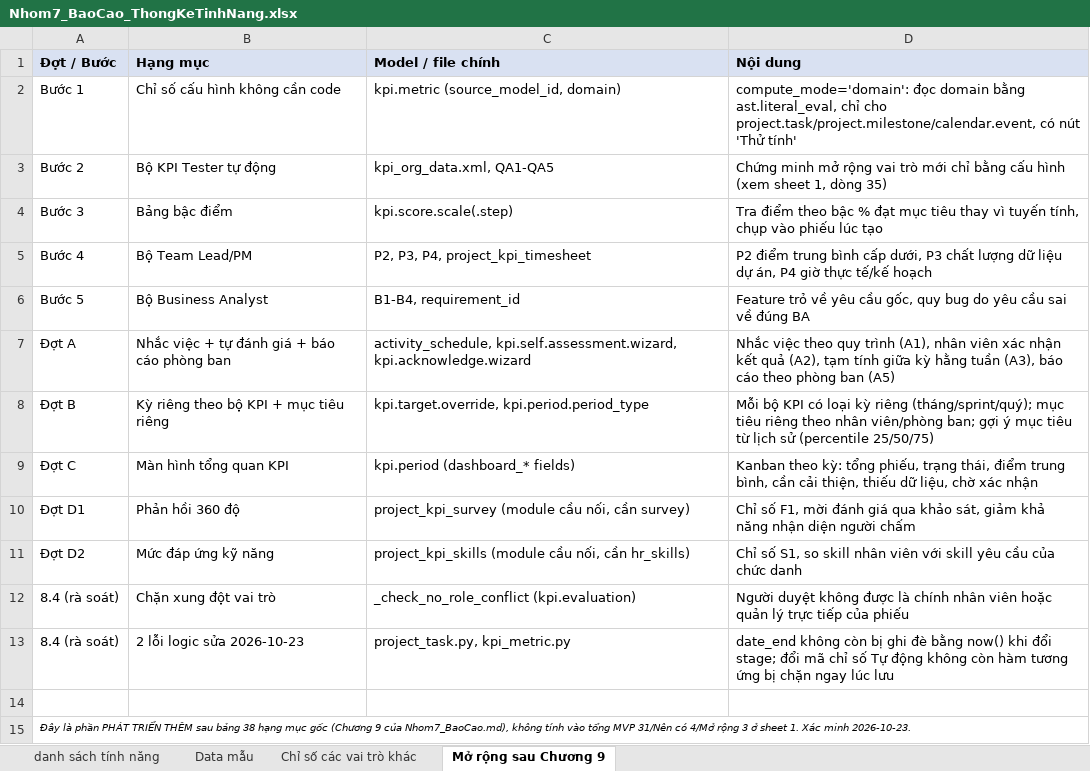
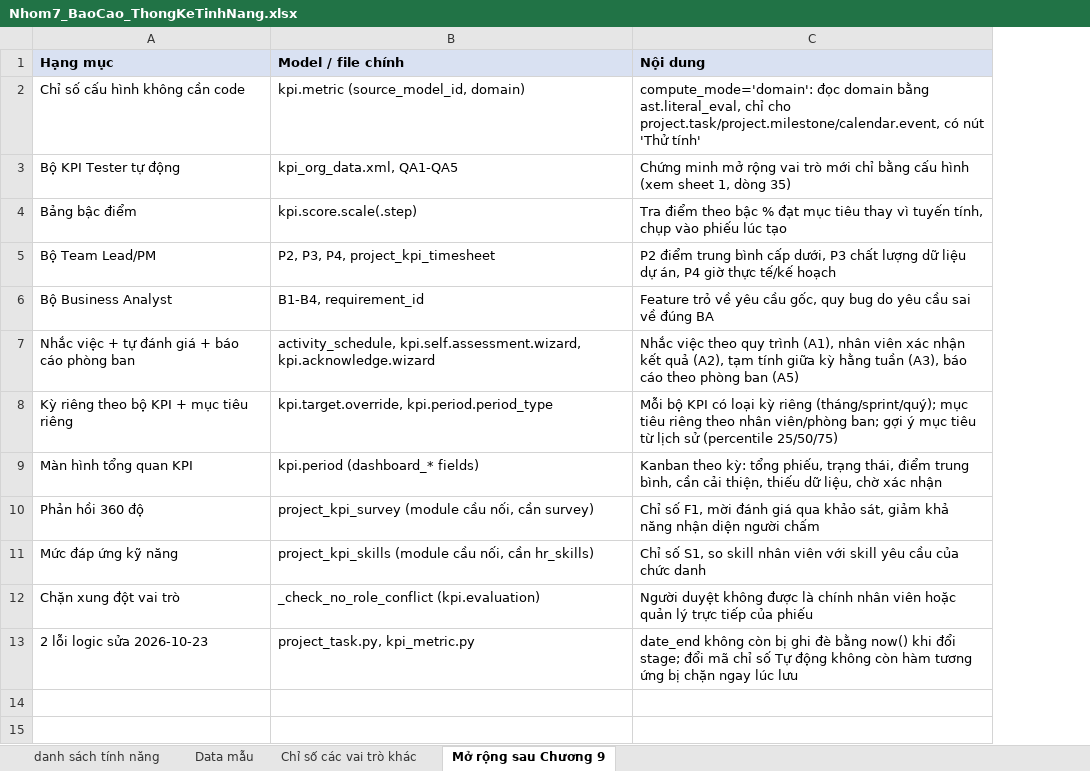
Before and after one commit to haudo1207/odoo_kpi_management, an Excel workbook: Nhom7_BaoCao_ThongKeTinhNang.xlsx, sheet Mở rộng sau Chương 9, drawn as a sheet; values as stored, in another font and other column widths than the file's, no borders; the diff names each change by its address in the sheet, - before the commit and + after, or states it on an @@ line.

Commit message:
Don gon repo truoc khi nop: bo 3 file md noi bo khoi Git, them README.md
- Bo theo doi DE_XUAT_PHAT_TRIEN_MODULE_KPI.md, HUONG_DAN_XAY_DUNG_TUAN_1_2.md,
  TRIEN_KHAI_HE_THONG.md (van con tren may, chi khong day len GitHub nua) va
  them vao .gitignore
- Sua lai cac link trong Nhom7_BaoCao.md tro toi 3 file tren cho khong con link chet
- Them README.md o root: gioi thieu module, cach chay dev, kiem thu, link toi
  tai lieu do an va huong dan trien khai production
- Cap nhat Nhom7_BaoCao_ThongKeTinhNang.xlsx va chinh van phong Chuong 10 cua bao cao

```diff
--- a/Nhom7_BaoCao_ThongKeTinhNang.xlsx (sheet Mở rộng sau Chương 9)
+++ b/Nhom7_BaoCao_ThongKeTinhNang.xlsx (sheet Mở rộng sau Chương 9)
-column A (Đợt / Bước), rows 2-13: Bước 1 | Bước 2 | Bước 3 | Bước 4 | Bước 5 | Đợt A | Đợt B | Đợt C | Đợt D1 | Đợt D2 | 8.4 (rà soát) | 8.4 (rà soát)
-row 14: (empty)
-row 15: Đây là phần PHÁT TRIỂN THÊM sau bảng 38 hạng mục gốc (Chương 9 của Nhom7_BaoCao.md), không tính vào tổng MVP 31/Nên có 4/Mở rộng 3 ở sheet 1. Xác minh 2026-10-23.
```
Also changed, not shown: sheet Chỉ số các vai trò khác, sheet danh sách tính năng, sheet Data mẫu, 6 other files.
